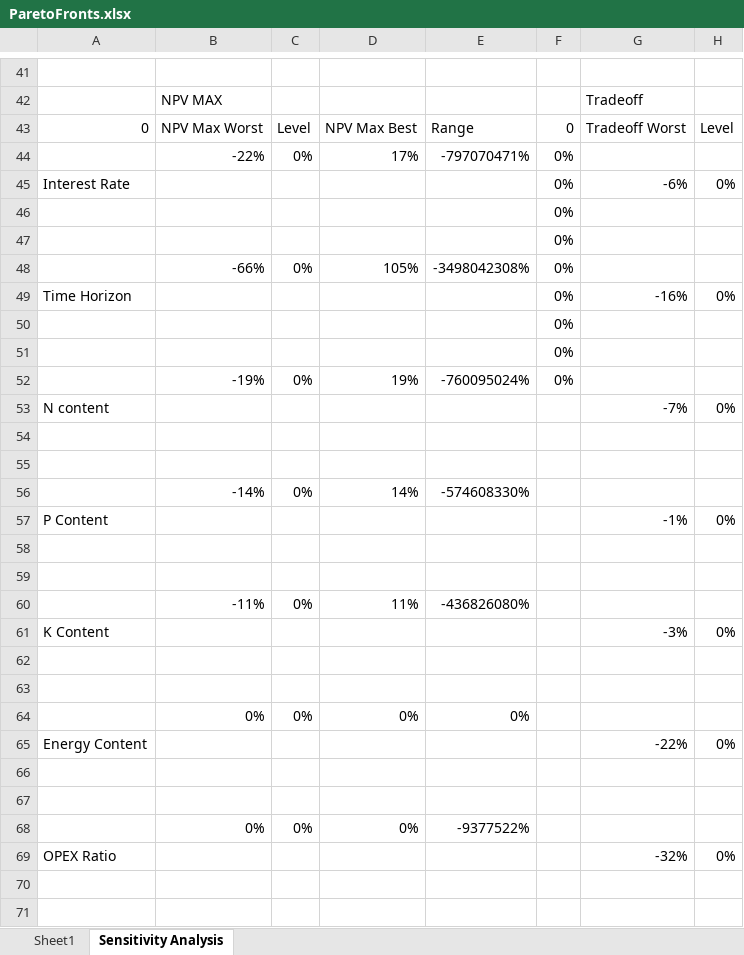
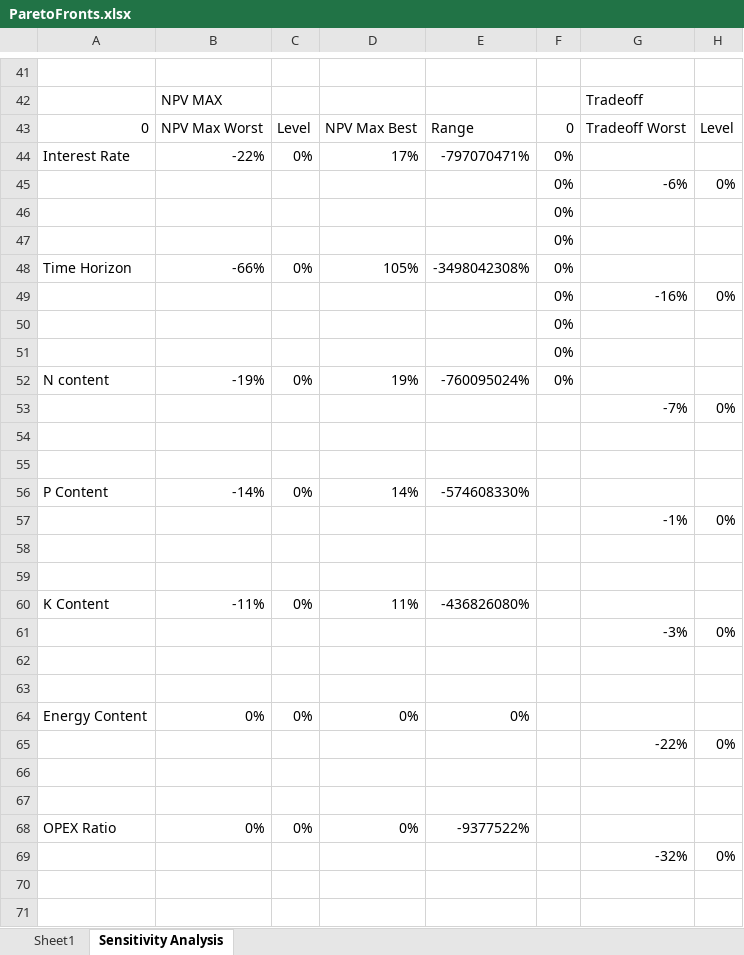
Before and after one commit to PEESEgroup/poultry-CLCO, an Excel workbook: data/data analysis/ParetoFronts.xlsx, sheet Sensitivity Analysis, drawn as a sheet; only a part is shown, gaps mark what is left out; values as stored, in another font and other column widths than the file's, no borders; charts and pictures not drawn; the diff covers the shown part only; the diff names each change by its address in the sheet, - before the commit and + after, or states it on an @@ line.

```diff
--- a/data/data analysis/ParetoFronts.xlsx (sheet Sensitivity Analysis)
+++ b/data/data analysis/ParetoFronts.xlsx (sheet Sensitivity Analysis)
-A44: (empty)
+A44: Interest Rate
-A45: Interest Rate
+A45: (empty)
-A48: (empty)
+A48: Time Horizon
-A49: Time Horizon
+A49: (empty)
-A52: (empty)
+A52: N content
-A53: N content
+A53: (empty)
-A56: (empty)
+A56: P Content
-A57: P Content
+A57: (empty)
-A60: (empty)
+A60: K Content
-A61: K Content
+A61: (empty)
-A64: (empty)
+A64: Energy Content
-A65: Energy Content
+A65: (empty)
-A68: (empty)
+A68: OPEX Ratio
-A69: OPEX Ratio
+A69: (empty)
```
Also changed, not shown: 4 edited cells elsewhere in this sheet, charts or pictures, data/FLP/NPV.xlsx, 5 other files.
